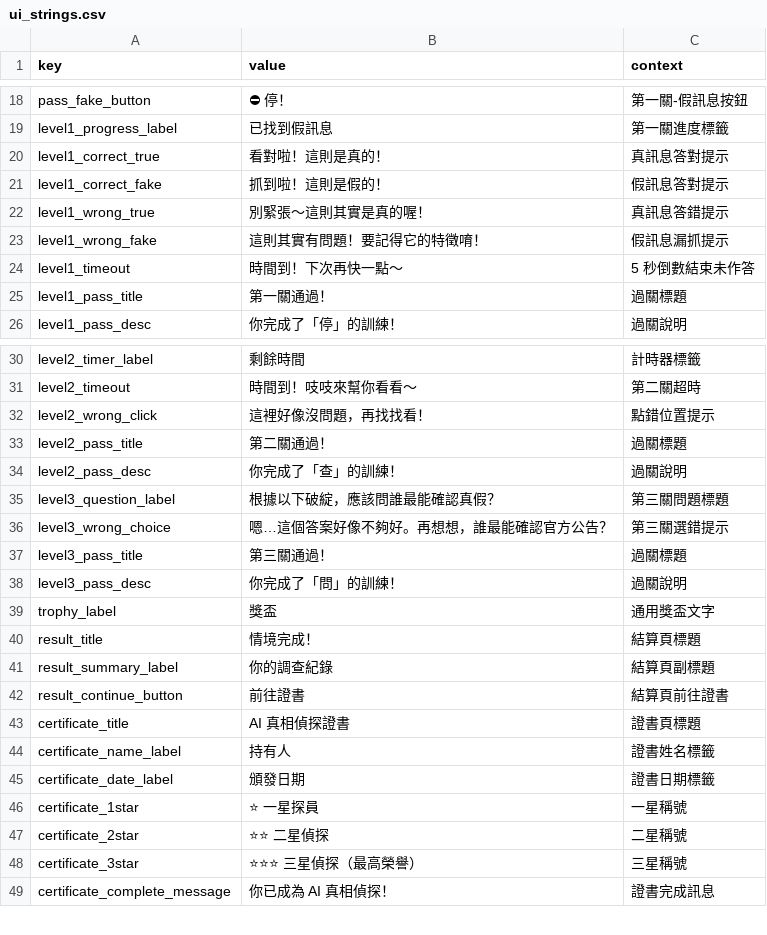
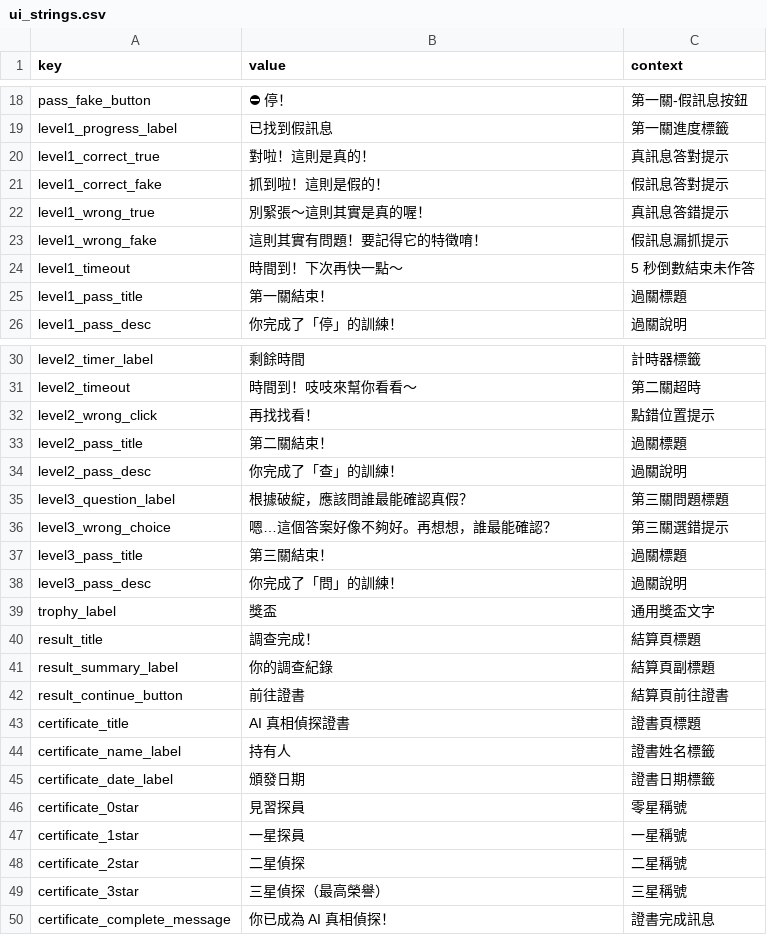
Before and after one commit to BoyauC/gailearn, a CSV file: CH4-factchecking/data/ui_strings.csv, drawn as a sheet; only a part is shown, gaps mark what is left out.

Commit message:
Refactor UI strings and game logic for improved clarity and functionality; add character responses for enhanced interaction

```diff
--- a/CH4-factchecking/data/ui_strings.csv
+++ b/CH4-factchecking/data/ui_strings.csv
@@ -19,3 +19,3 @@
 "level1_progress_label","已找到假訊息","第一關進度標籤"
-"level1_correct_true","看對啦！這則是真的！","真訊息答對提示"
+"level1_correct_true","對啦！這則是真的！","真訊息答對提示"
 "level1_correct_fake","抓到啦！這則是假的！","假訊息答對提示"
@@ -24,3 +24,3 @@
 "level1_timeout","時間到！下次再快一點～","5 秒倒數結束未作答"
-"level1_pass_title","第一關通過！","過關標題"
+"level1_pass_title","第一關結束！","過關標題"
 "level1_pass_desc","你完成了「停」的訓練！","過關說明"
@@ -31,11 +31,11 @@
 "level2_timeout","時間到！吱吱來幫你看看～","第二關超時"
-"level2_wrong_click","這裡好像沒問題，再找找看！","點錯位置提示"
-"level2_pass_title","第二關通過！","過關標題"
+"level2_wrong_click","再找找看！","點錯位置提示"
+"level2_pass_title","第二關結束！","過關標題"
 "level2_pass_desc","你完成了「查」的訓練！","過關說明"
-"level3_question_label","根據以下破綻，應該問誰最能確認真假？","第三關問題標題"
-"level3_wrong_choice","嗯…這個答案好像不夠好。再想想，誰最能確認官方公告？","第三關選錯提示"
-"level3_pass_title","第三關通過！","過關標題"
+"level3_question_label","根據破綻，應該問誰最能確認真假？","第三關問題標題"
+"level3_wrong_choice","嗯…這個答案好像不夠好。再想想，誰最能確認？","第三關選錯提示"
+"level3_pass_title","第三關結束！","過關標題"
 "level3_pass_desc","你完成了「問」的訓練！","過關說明"
 "trophy_label","獎盃","通用獎盃文字"
-"result_title","情境完成！","結算頁標題"
+"result_title","調查完成！","結算頁標題"
 "result_summary_label","你的調查紀錄","結算頁副標題"
@@ -45,5 +45,6 @@
 "certificate_date_label","頒發日期","證書日期標籤"
-"certificate_1star","⭐ 一星探員","一星稱號"
-"certificate_2star","⭐⭐ 二星偵探","二星稱號"
-"certificate_3star","⭐⭐⭐ 三星偵探（最高榮譽）","三星稱號"
+"certificate_0star","見習探員","零星稱號"
+"certificate_1star","一星探員","一星稱號"
+"certificate_2star","二星偵探","二星稱號"
+"certificate_3star","三星偵探（最高榮譽）","三星稱號"
 "certificate_complete_message","你已成為 AI 真相偵探！","證書完成訊息"
```
Also changed, not shown: CH4-factchecking/data/characters.csv, 4 other files.
